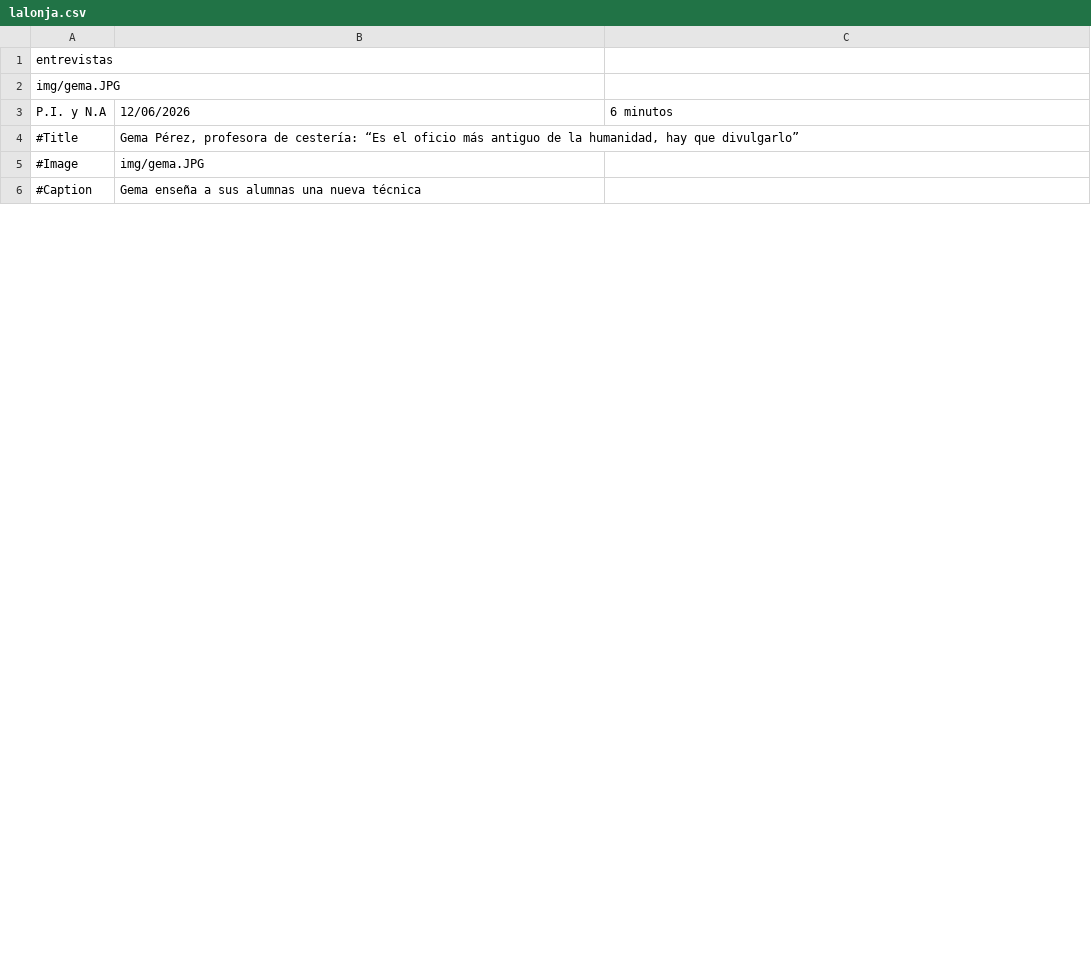
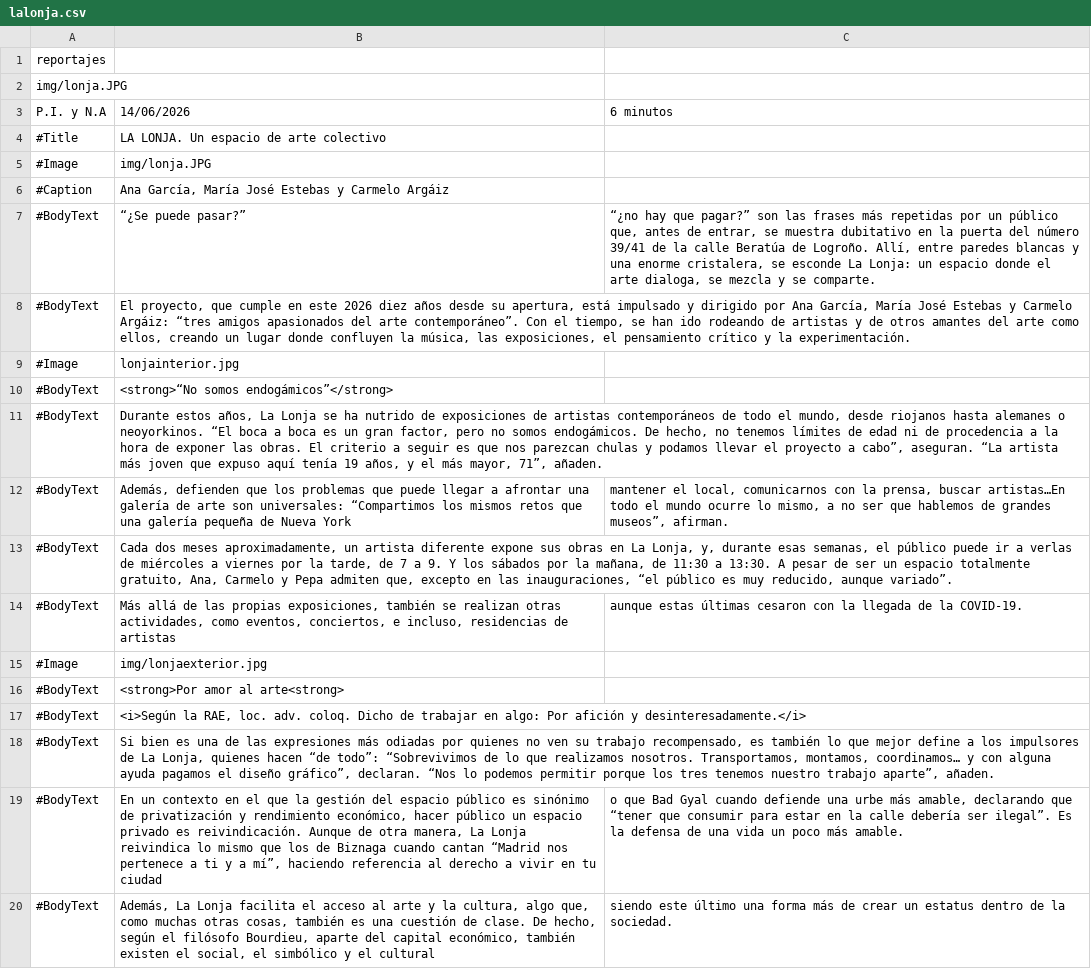
Before and after one commit to almazuelarevista/almazuelarevista, a CSV file: csv/lalonja.csv, drawn as a sheet; only a part is shown; the diff covers the shown part only.

Commit message:
lonja

```diff
--- a/csv/lalonja.csv
+++ b/csv/lalonja.csv
@@ -1,6 +1,20 @@
-entrevistas
-img/gema.JPG
-P.I. y N.A;12/06/2026;6 minutos
-#Title; Gema Pérez, profesora de cestería: “Es el oficio más antiguo de la humanidad, hay que divulgarlo”
-#Image; img/gema.JPG
-#Caption; Gema enseña a sus alumnas una nueva técnica
+reportajes
+img/lonja.JPG
+P.I. y N.A;14/06/2026;6 minutos
+#Title; LA LONJA. Un espacio de arte colectivo
+#Image; img/lonja.JPG
+#Caption; Ana García, María José Estebas y Carmelo Argáiz
+#BodyText; “¿Se puede pasar?”; “¿no hay que pagar?” son las frases más repetidas por un público que, antes de entrar, se muestra dubitativo en la puerta del número 39/41 de la calle Beratúa de Logroño. Allí, entre paredes blancas y una enorme cristalera, se esconde La Lonja: un espacio donde el arte dialoga, se mezcla y se comparte.
+#BodyText; El proyecto, que cumple en este 2026 diez años desde su apertura, está impulsado y dirigido por Ana García, María José Estebas y Carmelo Argáiz: “tres amigos apasionados del arte contemporáneo”. Con el tiempo, se han ido rodeando de artistas y de otros amantes del arte como ellos, creando un lugar donde confluyen la música, las exposiciones, el pensamiento crítico y la experimentación.
+#Image; lonjainterior.jpg
+#BodyText; <strong>“No somos endogámicos”</strong>
+#BodyText; Durante estos años, La Lonja se ha nutrido de exposiciones de artistas contemporáneos de todo el mundo, desde riojanos hasta alemanes o neoyorkinos. “El boca a boca es un gran factor, pero no somos endogámicos. De hecho, no tenemos límites de edad ni de procedencia a la hora de exponer las obras. El criterio a seguir es que nos parezcan chulas y podamos llevar el proyecto a cabo”, aseguran. “La artista más joven que expuso aquí tenía 19 años, y el más mayor, 71”, añaden.
+#BodyText; Además, defienden que los problemas que puede llegar a afrontar una galería de arte son universales: “Compartimos los mismos retos que una galería pequeña de Nueva York;  mantener el local, comunicarnos con la prensa, buscar artistas…En todo el mundo ocurre lo mismo, a no ser que hablemos de grandes museos”, afirman.
+#BodyText; Cada dos meses aproximadamente, un artista diferente expone sus obras en La Lonja, y, durante esas semanas, el público puede ir a verlas de miércoles a viernes por la tarde, de 7 a 9. Y los sábados por la mañana, de 11:30 a 13:30. A pesar de ser un espacio totalmente gratuito, Ana, Carmelo y Pepa admiten que, excepto en las inauguraciones, “el público es muy reducido, aunque variado”.
+#BodyText; Más allá de las propias exposiciones, también se realizan otras actividades, como eventos, conciertos, e incluso, residencias de artistas; aunque estas últimas cesaron con la llegada de la COVID-19.
+#Image; img/lonjaexterior.jpg
+#BodyText; <strong>Por amor al arte<strong>
+#BodyText; <i>Según la RAE, loc. adv. coloq. Dicho de trabajar en algo: Por afición y desinteresadamente.</i>
+#BodyText; Si bien es una de las expresiones más odiadas por quienes no ven su trabajo recompensado, es también lo que mejor define a los impulsores de La Lonja, quienes hacen “de todo”: “Sobrevivimos de lo que realizamos nosotros. Transportamos, montamos, coordinamos… y con alguna ayuda pagamos el diseño gráfico”, declaran. “Nos lo podemos permitir porque los tres tenemos nuestro trabajo aparte”, añaden.
+#BodyText; En un contexto en el que la gestión del espacio público es sinónimo de privatización y rendimiento económico, hacer público un espacio privado es reivindicación.  Aunque de otra manera, La Lonja reivindica lo mismo que los de Biznaga cuando cantan “Madrid nos pertenece a ti y a mí”, haciendo referencia al derecho a vivir en tu ciudad; o que Bad Gyal cuando defiende una urbe más amable,  declarando que “tener que consumir para estar en la calle debería ser ilegal”. Es la defensa de una vida un poco más amable.
+#BodyText; Además, La Lonja facilita el acceso al arte y la cultura, algo que, como muchas otras cosas, también es una cuestión de clase. De hecho, según el filósofo Bourdieu, aparte del capital económico, también existen el social, el simbólico y el cultural; siendo este último una forma más de crear un estatus dentro de la sociedad.
```
Also changed, not shown: 8 added rows and 1 edited cell elsewhere in this file, 4 other files.
